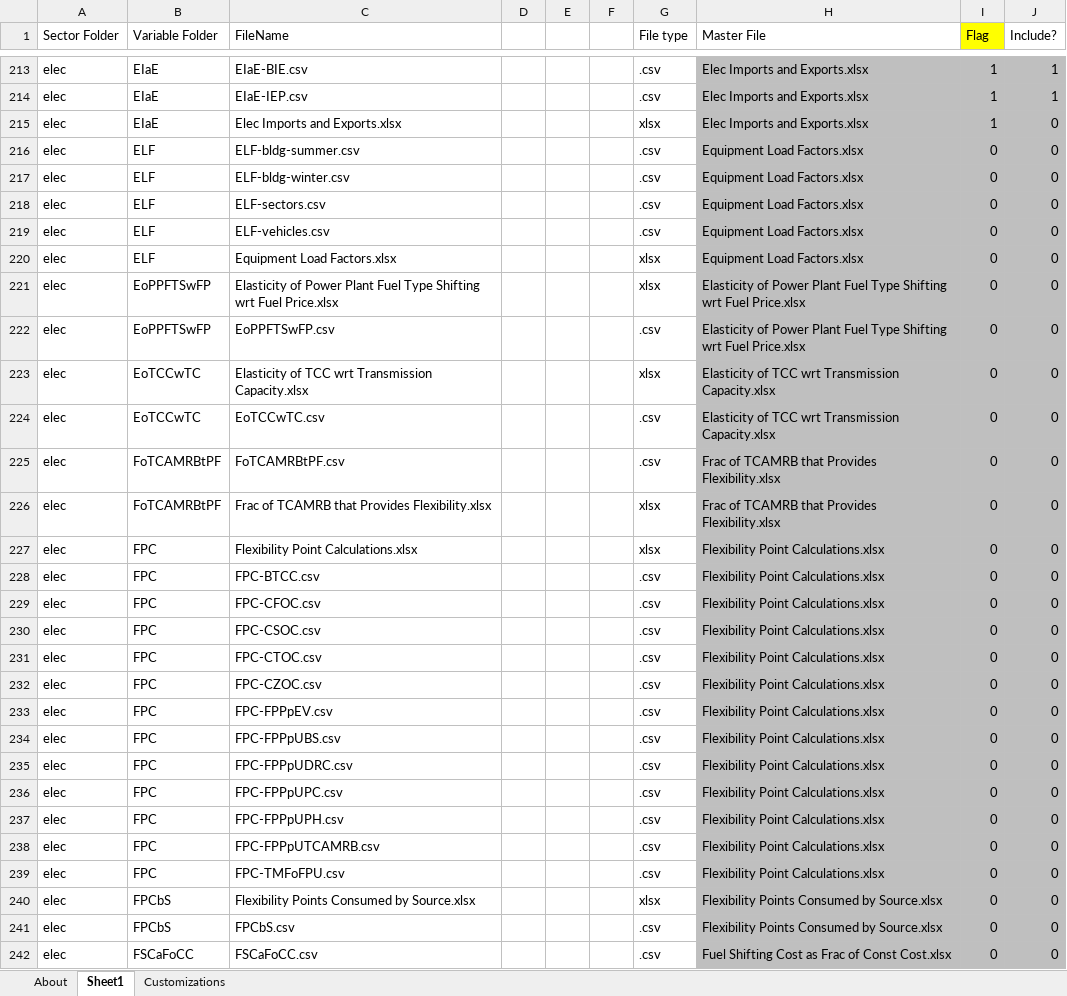
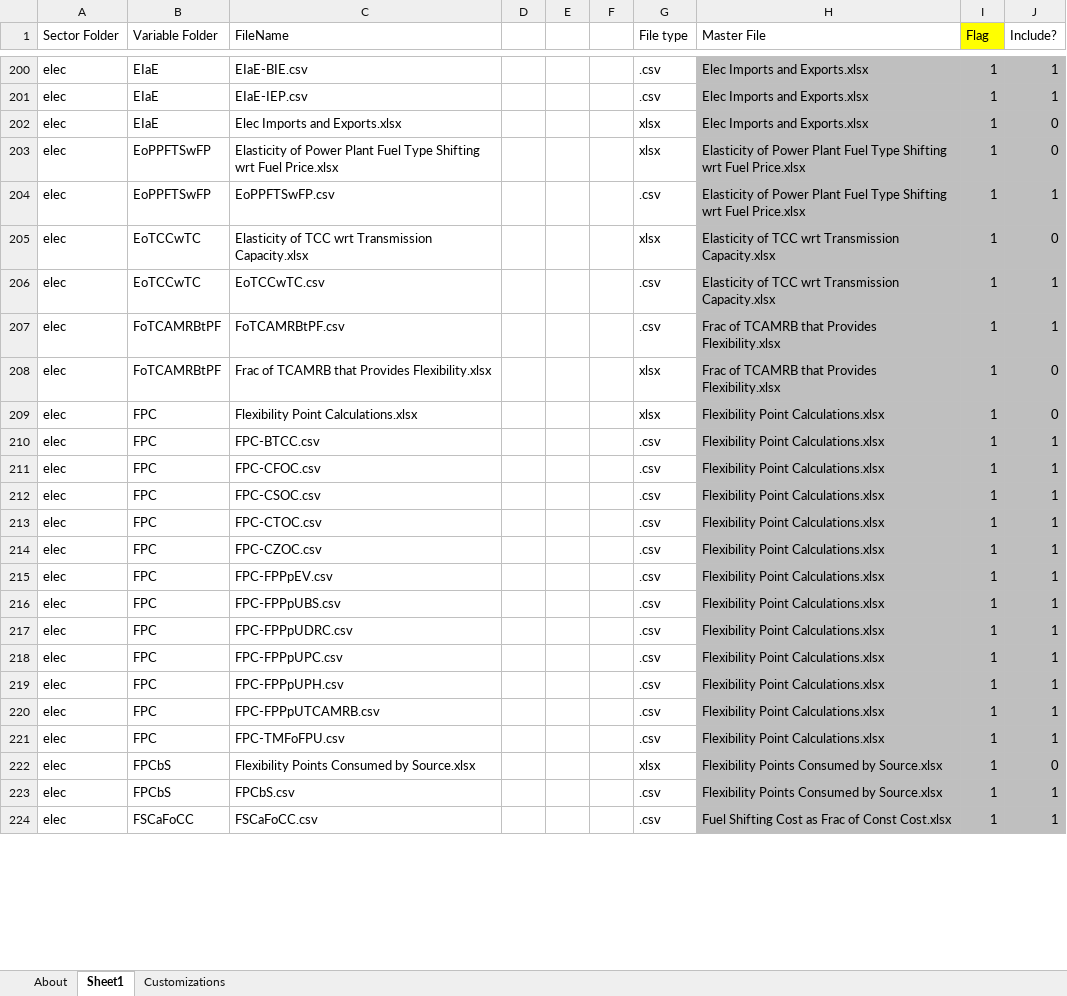
Before and after one commit to EnergyInnovation/eps-virginia, an Excel workbook: InputData/CSV Export Tool.xlsm, sheet Sheet1, drawn as a sheet; only a part is shown, gaps mark what is left out; values as stored, in another font and other column widths than the file's, no borders; removed rows and columns are numbered as before the commit, all else as after; the diff covers the shown part only; the diff names each change by its address in the sheet, - before the commit and + after, or states it on an @@ line.

Commit message:
Update to CSV Export tool that Robbie fixed and update to SYVbt from Jun's most recent version

```diff
--- a/InputData/CSV Export Tool.xlsm (sheet Sheet1)
+++ b/InputData/CSV Export Tool.xlsm (sheet Sheet1)
-row 216: elec | ELF | ELF-bldg-summer.csv |  |  |  | .csv | Equipment Load Factors.xlsx | 0 | 0
-row 217: elec | ELF | ELF-bldg-winter.csv |  |  |  | .csv | Equipment Load Factors.xlsx | 0 | 0
-row 218: elec | ELF | ELF-sectors.csv |  |  |  | .csv | Equipment Load Factors.xlsx | 0 | 0
-row 219: elec | ELF | ELF-vehicles.csv |  |  |  | .csv | Equipment Load Factors.xlsx | 0 | 0
-row 220: elec | ELF | Equipment Load Factors.xlsx |  |  |  | xlsx | Equipment Load Factors.xlsx | 0 | 0
-I203:I224 (Flag): 0
+I203:I224 (Flag): 1
-J204 (Include?): 0
+J204 (Include?): 1
-J206:J207 (Include?): 0
+J206:J207 (Include?): 1
-J210:J221 (Include?): 0
+J210:J221 (Include?): 1
-J223:J224 (Include?): 0
+J223:J224 (Include?): 1
```
Also changed, not shown: 14 added rows, 31 removed rows, 1380 edited cells and cell formats elsewhere in this sheet, sheet About, formulas that keep their value, 3 other files.
